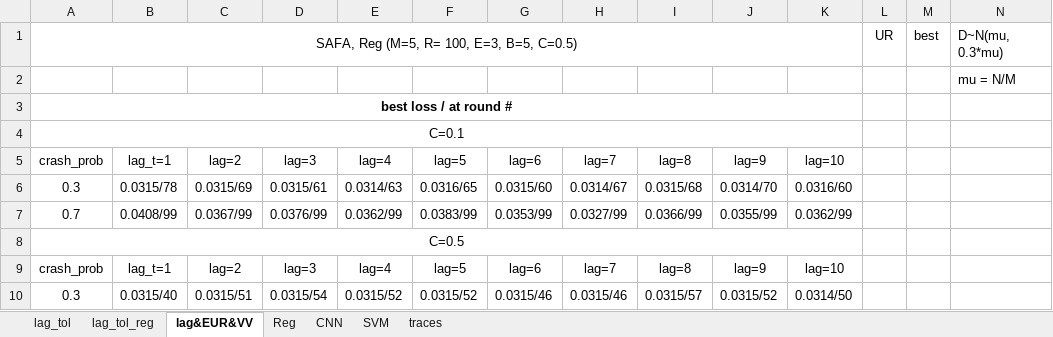
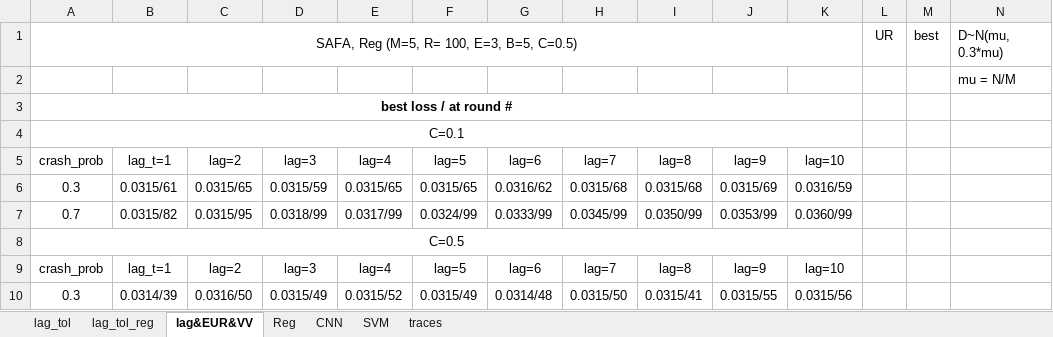
Before and after one commit to wingter562/SAFA, an Excel workbook: stats/exp_stats.xlsx, sheet lag&EUR&VV, drawn as a sheet; only a part is shown; values as stored, in another font and other column widths than the file's, no borders; charts and pictures not drawn; the diff covers the shown part only; the diff names each change by its address in the sheet, - before the commit and + after, or states it on an @@ line.

```diff
--- a/stats/exp_stats.xlsx (sheet lag&EUR&VV)
+++ b/stats/exp_stats.xlsx (sheet lag&EUR&VV)
-B6: 0.0315/78
+B6: 0.0315/61
-C6: 0.0315/69
+C6: 0.0315/65
-D6: 0.0315/61
+D6: 0.0315/59
-E6: 0.0314/63
+E6: 0.0315/65
-F6: 0.0316/65
+F6: 0.0315/65
-G6: 0.0315/60
+G6: 0.0316/62
-H6: 0.0314/67
+H6: 0.0315/68
-J6: 0.0314/70
+J6: 0.0315/69
-K6: 0.0316/60
+K6: 0.0316/59
-B7: 0.0408/99
+B7: 0.0315/82
-C7: 0.0367/99
+C7: 0.0315/95
-D7: 0.0376/99
+D7: 0.0318/99
-E7: 0.0362/99
+E7: 0.0317/99
-F7: 0.0383/99
+F7: 0.0324/99
-G7: 0.0353/99
+G7: 0.0333/99
-H7: 0.0327/99
+H7: 0.0345/99
-I7: 0.0366/99
+I7: 0.0350/99
-J7: 0.0355/99
+J7: 0.0353/99
-K7: 0.0362/99
+K7: 0.0360/99
-B10: 0.0315/40
+B10: 0.0314/39
-C10: 0.0315/51
+C10: 0.0316/50
-D10: 0.0315/54
+D10: 0.0315/49
-F10: 0.0315/52
+F10: 0.0315/49
-G10: 0.0315/46
+G10: 0.0314/48
-H10: 0.0315/46
+H10: 0.0315/50
-I10: 0.0315/57
+I10: 0.0315/41
-J10: 0.0315/52
+J10: 0.0315/55
-K10: 0.0314/50
+K10: 0.0315/56
```
Also changed, not shown: 51 added rows, 28 removed rows, 52 edited cells, cell formats and merged cells elsewhere in this sheet, sheet Reg, sheet CNN, charts or pictures, 7 other files.
